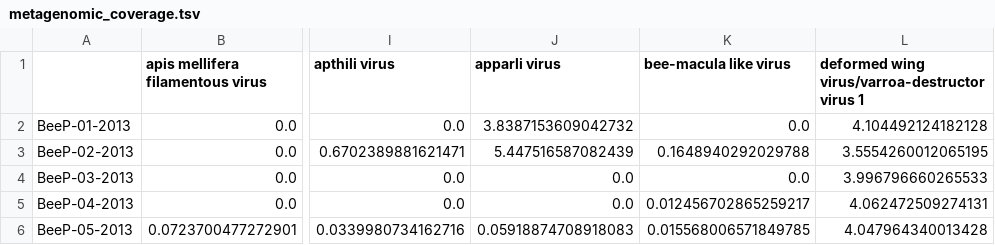
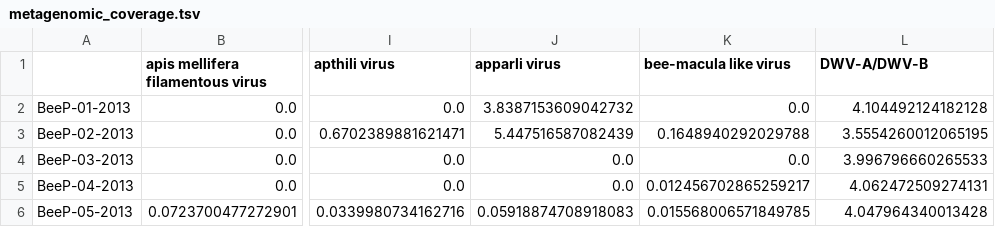
Before and after one commit to Matthijnssenslab/Beestat, a TSV file: data/metagenomic_coverage.tsv, drawn as a sheet; only a part is shown, gaps mark what is left out; the diff names each change by its address in the sheet, - before the commit and + after, or states it on an @@ line.

```diff
--- a/data/metagenomic_coverage.tsv
+++ b/data/metagenomic_coverage.tsv
-L1: deformed wing virus/varroa-destructor virus 1
+L1: DWV-A/DWV-B
```
Also changed, not shown: 3 other files.
